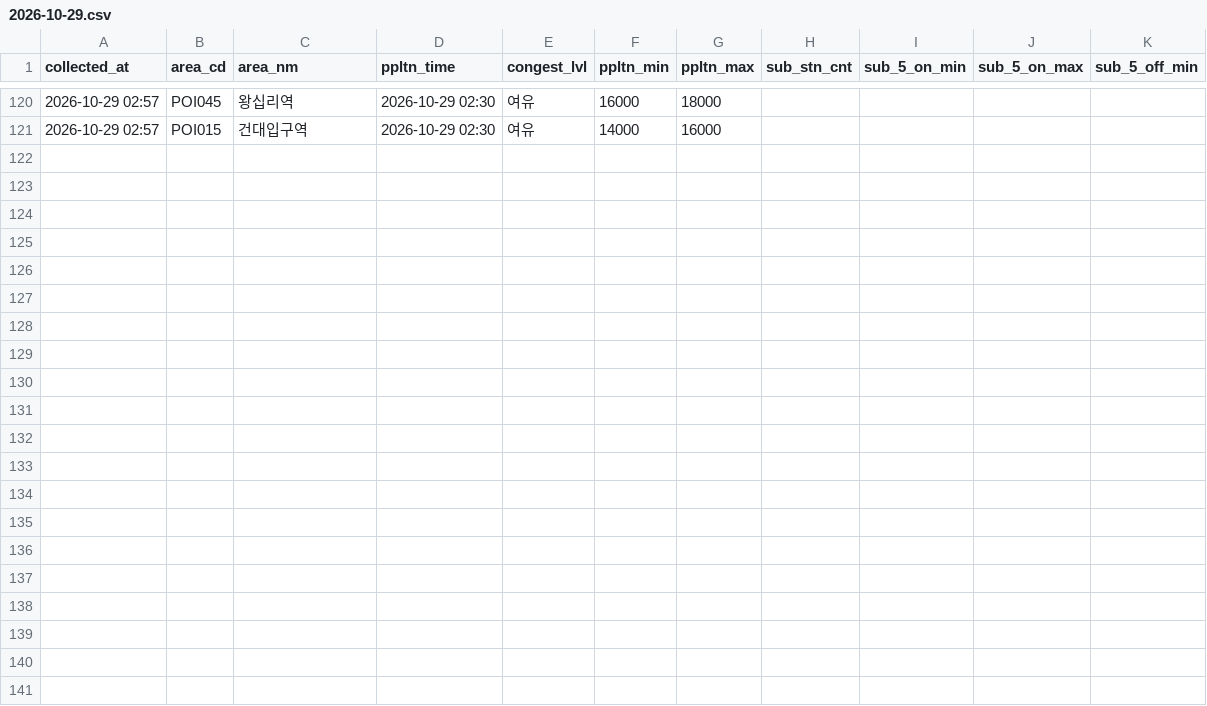
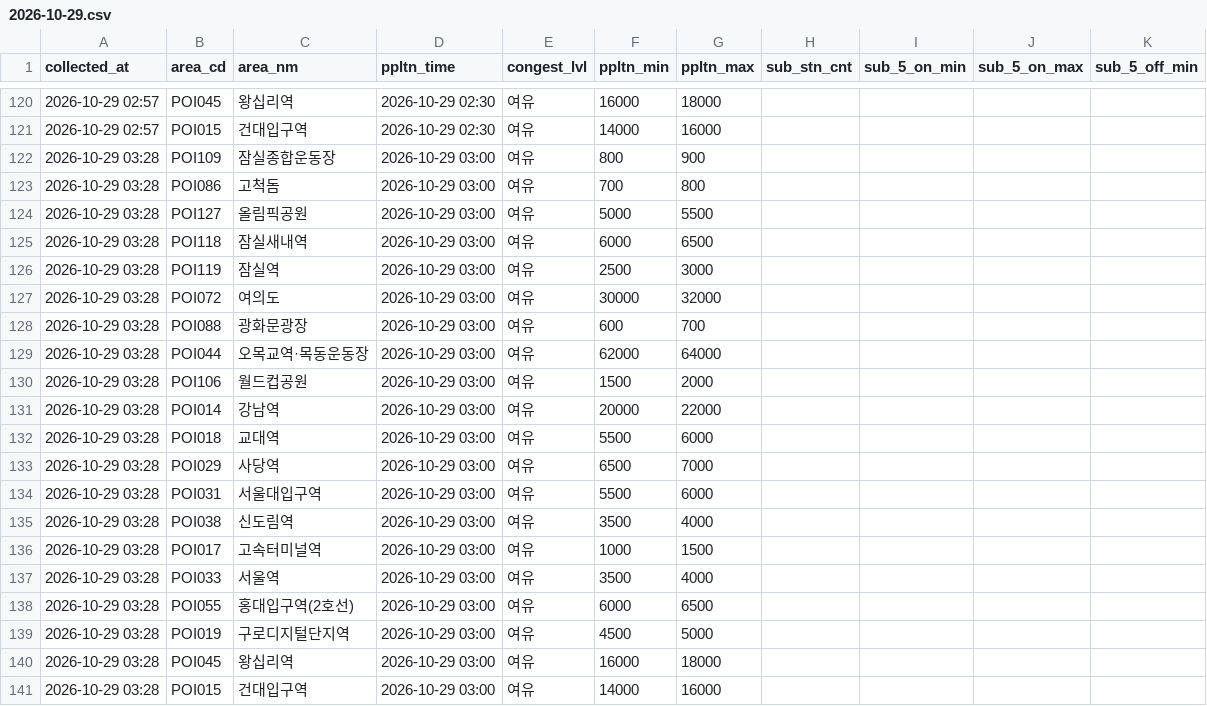
Before and after one commit to yihnbs/seoul-crowd-collector, a CSV file: data/live/2026-10-29.csv, drawn as a sheet; only a part is shown, gaps mark what is left out; rows hold the shown columns only; the diff names each change by its address in the sheet, - before the commit and + after, or states it on an @@ line.

Commit message:
data: 2026-10-29 03:28

```diff
--- a/data/live/2026-10-29.csv
+++ b/data/live/2026-10-29.csv
+row 122: 2026-10-29 03:28 | POI109 | 잠실종합운동장 | 2026-10-29 03:00 | 여유 | 800 | 900
+row 123: 2026-10-29 03:28 | POI086 | 고척돔 | 2026-10-29 03:00 | 여유 | 700 | 800
+row 124: 2026-10-29 03:28 | POI127 | 올림픽공원 | 2026-10-29 03:00 | 여유 | 5000 | 5500
+row 125: 2026-10-29 03:28 | POI118 | 잠실새내역 | 2026-10-29 03:00 | 여유 | 6000 | 6500
+row 126: 2026-10-29 03:28 | POI119 | 잠실역 | 2026-10-29 03:00 | 여유 | 2500 | 3000
+row 127: 2026-10-29 03:28 | POI072 | 여의도 | 2026-10-29 03:00 | 여유 | 30000 | 32000
+row 128: 2026-10-29 03:28 | POI088 | 광화문광장 | 2026-10-29 03:00 | 여유 | 600 | 700
+row 129: 2026-10-29 03:28 | POI044 | 오목교역·목동운동장 | 2026-10-29 03:00 | 여유 | 62000 | 64000
+row 130: 2026-10-29 03:28 | POI106 | 월드컵공원 | 2026-10-29 03:00 | 여유 | 1500 | 2000
+row 131: 2026-10-29 03:28 | POI014 | 강남역 | 2026-10-29 03:00 | 여유 | 20000 | 22000
+row 132: 2026-10-29 03:28 | POI018 | 교대역 | 2026-10-29 03:00 | 여유 | 5500 | 6000
+row 133: 2026-10-29 03:28 | POI029 | 사당역 | 2026-10-29 03:00 | 여유 | 6500 | 7000
+row 134: 2026-10-29 03:28 | POI031 | 서울대입구역 | 2026-10-29 03:00 | 여유 | 5500 | 6000
+row 135: 2026-10-29 03:28 | POI038 | 신도림역 | 2026-10-29 03:00 | 여유 | 3500 | 4000
+row 136: 2026-10-29 03:28 | POI017 | 고속터미널역 | 2026-10-29 03:00 | 여유 | 1000 | 1500
+row 137: 2026-10-29 03:28 | POI033 | 서울역 | 2026-10-29 03:00 | 여유 | 3500 | 4000
+row 138: 2026-10-29 03:28 | POI055 | 홍대입구역(2호선) | 2026-10-29 03:00 | 여유 | 6000 | 6500
+row 139: 2026-10-29 03:28 | POI019 | 구로디지털단지역 | 2026-10-29 03:00 | 여유 | 4500 | 5000
+row 140: 2026-10-29 03:28 | POI045 | 왕십리역 | 2026-10-29 03:00 | 여유 | 16000 | 18000
+row 141: 2026-10-29 03:28 | POI015 | 건대입구역 | 2026-10-29 03:00 | 여유 | 14000 | 16000
```
Also changed, not shown: 1 other file.
